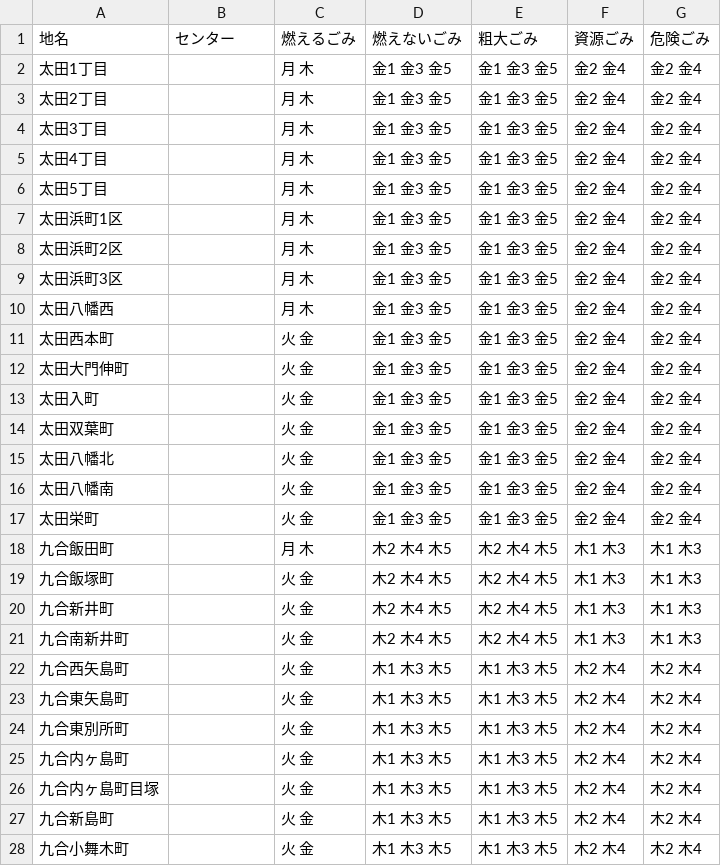
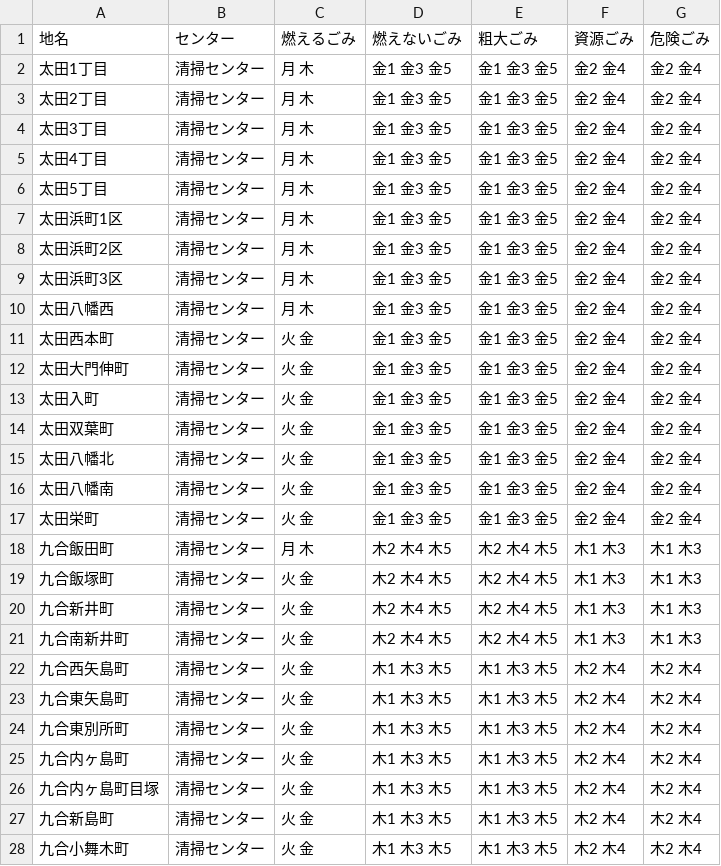
Before and after one commit to moka1478/5374, a CSV file: data/area_days.csv, drawn as a sheet; only a part is shown; the diff covers the shown part only.

Commit message:
Update area_days.csv

```diff
--- a/data/area_days.csv
+++ b/data/area_days.csv
@@ -1,28 +1,28 @@
 地名,センター,燃えるごみ,燃えないごみ,粗大ごみ,資源ごみ,危険ごみ
-太田1丁目,,月 木,金1 金3 金5,金1 金3 金5,金2 金4,金2 金4
-太田2丁目,,月 木,金1 金3 金5,金1 金3 金5,金2 金4,金2 金4
-太田3丁目,,月 木,金1 金3 金5,金1 金3 金5,金2 金4,金2 金4
-太田4丁目,,月 木,金1 金3 金5,金1 金3 金5,金2 金4,金2 金4
-太田5丁目,,月 木,金1 金3 金5,金1 金3 金5,金2 金4,金2 金4
-太田浜町1区,,月 木,金1 金3 金5,金1 金3 金5,金2 金4,金2 金4
-太田浜町2区,,月 木,金1 金3 金5,金1 金3 金5,金2 金4,金2 金4
-太田浜町3区,,月 木,金1 金3 金5,金1 金3 金5,金2 金4,金2 金4
-太田八幡西,,月 木,金1 金3 金5,金1 金3 金5,金2 金4,金2 金4
-太田西本町,,火 金,金1 金3 金5,金1 金3 金5,金2 金4,金2 金4
-太田大門伸町,,火 金,金1 金3 金5,金1 金3 金5,金2 金4,金2 金4
-太田入町,,火 金,金1 金3 金5,金1 金3 金5,金2 金4,金2 金4
-太田双葉町,,火 金,金1 金3 金5,金1 金3 金5,金2 金4,金2 金4
-太田八幡北,,火 金,金1 金3 金5,金1 金3 金5,金2 金4,金2 金4
-太田八幡南,,火 金,金1 金3 金5,金1 金3 金5,金2 金4,金2 金4
-太田栄町,,火 金,金1 金3 金5,金1 金3 金5,金2 金4,金2 金4
-九合飯田町,,月 木,木2 木4 木5,木2 木4 木5,木1 木3,木1 木3
-九合飯塚町,,火 金,木2 木4 木5,木2 木4 木5,木1 木3,木1 木3
-九合新井町,,火 金,木2 木4 木5,木2 木4 木5,木1 木3,木1 木3
-九合南新井町,,火 金,木2 木4 木5,木2 木4 木5,木1 木3,木1 木3
-九合西矢島町,,火 金,木1 木3 木5,木1 木3 木5,木2 木4,木2 木4
-九合東矢島町,,火 金,木1 木3 木5,木1 木3 木5,木2 木4,木2 木4
-九合東別所町,,火 金,木1 木3 木5,木1 木3 木5,木2 木4,木2 木4
-九合内ヶ島町,,火 金,木1 木3 木5,木1 木3 木5,木2 木4,木2 木4
-九合内ヶ島町目塚,,火 金,木1 木3 木5,木1 木3 木5,木2 木4,木2 木4
-九合新島町,,火 金,木1 木3 木5,木1 木3 木5,木2 木4,木2 木4
-九合小舞木町,,火 金,木1 木3 木5,木1 木3 木5,木2 木4,木2 木4
+太田1丁目,清掃センター,月 木,金1 金3 金5,金1 金3 金5,金2 金4,金2 金4
+太田2丁目,清掃センター,月 木,金1 金3 金5,金1 金3 金5,金2 金4,金2 金4
+太田3丁目,清掃センター,月 木,金1 金3 金5,金1 金3 金5,金2 金4,金2 金4
+太田4丁目,清掃センター,月 木,金1 金3 金5,金1 金3 金5,金2 金4,金2 金4
+太田5丁目,清掃センター,月 木,金1 金3 金5,金1 金3 金5,金2 金4,金2 金4
+太田浜町1区,清掃センター,月 木,金1 金3 金5,金1 金3 金5,金2 金4,金2 金4
+太田浜町2区,清掃センター,月 木,金1 金3 金5,金1 金3 金5,金2 金4,金2 金4
+太田浜町3区,清掃センター,月 木,金1 金3 金5,金1 金3 金5,金2 金4,金2 金4
+太田八幡西,清掃センター,月 木,金1 金3 金5,金1 金3 金5,金2 金4,金2 金4
+太田西本町,清掃センター,火 金,金1 金3 金5,金1 金3 金5,金2 金4,金2 金4
+太田大門伸町,清掃センター,火 金,金1 金3 金5,金1 金3 金5,金2 金4,金2 金4
+太田入町,清掃センター,火 金,金1 金3 金5,金1 金3 金5,金2 金4,金2 金4
+太田双葉町,清掃センター,火 金,金1 金3 金5,金1 金3 金5,金2 金4,金2 金4
+太田八幡北,清掃センター,火 金,金1 金3 金5,金1 金3 金5,金2 金4,金2 金4
+太田八幡南,清掃センター,火 金,金1 金3 金5,金1 金3 金5,金2 金4,金2 金4
+太田栄町,清掃センター,火 金,金1 金3 金5,金1 金3 金5,金2 金4,金2 金4
+九合飯田町,清掃センター,月 木,木2 木4 木5,木2 木4 木5,木1 木3,木1 木3
+九合飯塚町,清掃センター,火 金,木2 木4 木5,木2 木4 木5,木1 木3,木1 木3
+九合新井町,清掃センター,火 金,木2 木4 木5,木2 木4 木5,木1 木3,木1 木3
+九合南新井町,清掃センター,火 金,木2 木4 木5,木2 木4 木5,木1 木3,木1 木3
+九合西矢島町,清掃センター,火 金,木1 木3 木5,木1 木3 木5,木2 木4,木2 木4
+九合東矢島町,清掃センター,火 金,木1 木3 木5,木1 木3 木5,木2 木4,木2 木4
+九合東別所町,清掃センター,火 金,木1 木3 木5,木1 木3 木5,木2 木4,木2 木4
+九合内ヶ島町,清掃センター,火 金,木1 木3 木5,木1 木3 木5,木2 木4,木2 木4
+九合内ヶ島町目塚,清掃センター,火 金,木1 木3 木5,木1 木3 木5,木2 木4,木2 木4
+九合新島町,清掃センター,火 金,木1 木3 木5,木1 木3 木5,木2 木4,木2 木4
+九合小舞木町,清掃センター,火 金,木1 木3 木5,木1 木3 木5,木2 木4,木2 木4
```
Also changed, not shown: 1 removed row and 106 edited cells elsewhere in this file.
